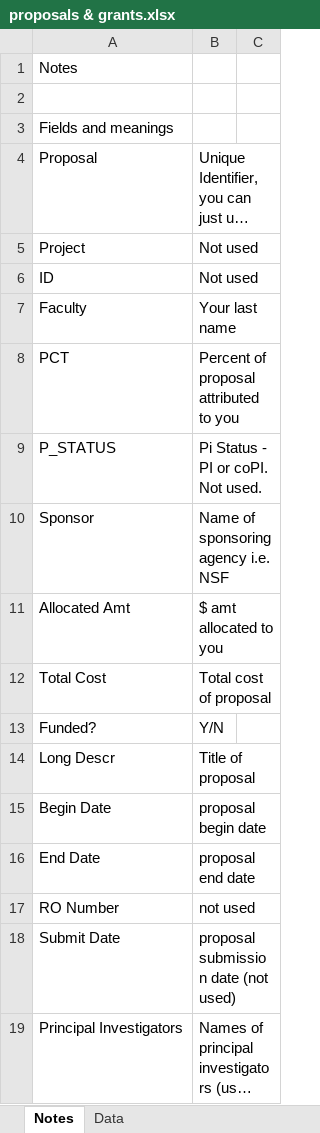
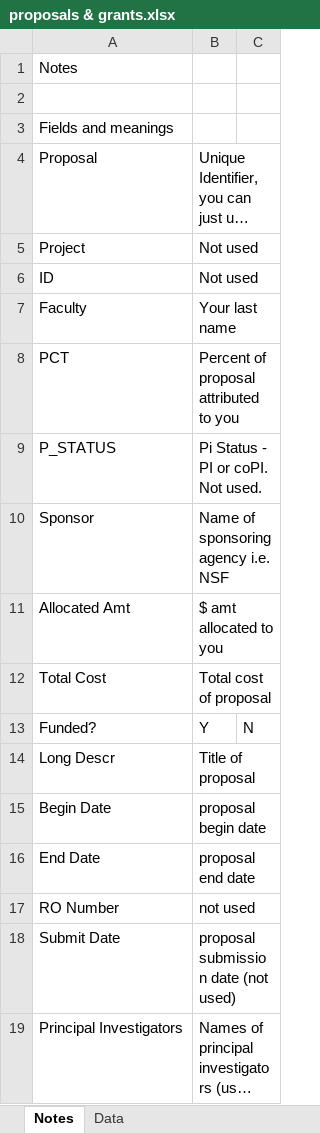
Before and after one commit to bhelenbr/make_cv, an Excel workbook: src/make_cv/files/Proposals & Grants/proposals & grants.xlsx, sheet Notes, drawn as a sheet; long unchanged cells end in …; values as stored, in another font and other column widths than the file's, no borders; the diff names each change by its address in the sheet, - before the commit and + after, or states it on an @@ line.

```diff
--- a/src/make_cv/files/Proposals & Grants/proposals & grants.xlsx (sheet Notes)
+++ b/src/make_cv/files/Proposals & Grants/proposals & grants.xlsx (sheet Notes)
-B13: Y/N
+B13: Y
-C13: (empty)
+C13: N
```
Also changed, not shown: src/make_cv/files/Awards/student awards data.xlsx, src/make_cv/files/Scholarship/current student data.xlsx, 53 other files.
